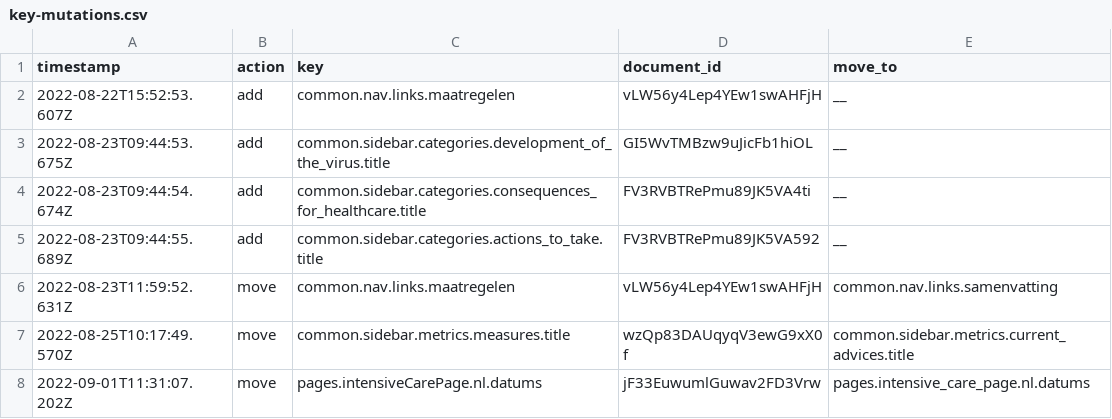
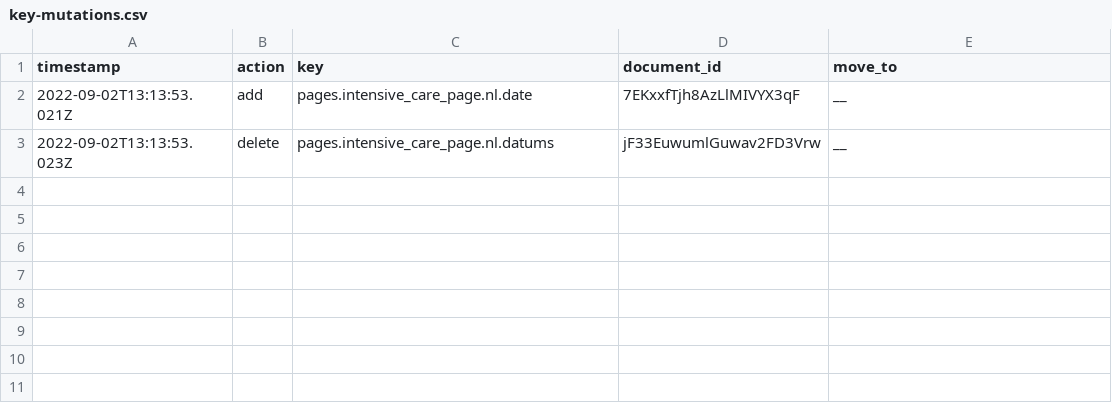
Before and after one commit to jorrikklijnsma/nl-covid19-data-dashboard, a CSV file: packages/cms/src/lokalize/key-mutations.csv, drawn as a sheet.

Commit message:
Merge branch 'feature/cor-937-consistent-links' of github.com:minvws/nl-covid19-data-dashboard into feature/cor-937-consistent-links

```diff
--- a/packages/cms/src/lokalize/key-mutations.csv
+++ b/packages/cms/src/lokalize/key-mutations.csv
@@ -1,8 +1,3 @@
 timestamp,action,key,document_id,move_to
-2022-08-22T15:52:53.607Z,add,common.nav.links.maatregelen,vLW56y4Lep4YEw1swAHFjH,__
-2022-08-23T09:44:53.675Z,add,common.sidebar.categories.development_of_the_virus.title,GI5WvTMBzw9uJicFb1hiOL,__
-2022-08-23T09:44:54.674Z,add,common.sidebar.categories.consequences_for_healthcare.title,FV3RVBTRePmu89JK5VA4ti,__
-2022-08-23T09:44:55.689Z,add,common.sidebar.categories.actions_to_take.title,FV3RVBTRePmu89JK5VA592,__
-2022-08-23T11:59:52.631Z,move,common.nav.links.maatregelen,vLW56y4Lep4YEw1swAHFjH,common.nav.links.samenvatting
-2022-08-25T10:17:49.570Z,move,common.sidebar.metrics.measures.title,wzQp83DAUqyqV3ewG9xX0f,common.sidebar.metrics.current_advices.title
-2022-09-01T11:31:07.202Z,move,pages.intensiveCarePage.nl.datums,jF33EuwumlGuwav2FD3Vrw,pages.intensive_care_page.nl.datums
+2022-09-02T13:13:53.021Z,add,pages.intensive_care_page.nl.date,7EKxxfTjh8AzLlMIVYX3qF,__
+2022-09-02T13:13:53.023Z,delete,pages.intensive_care_page.nl.datums,jF33EuwumlGuwav2FD3Vrw,__
```
Also changed, not shown: 1 other file.
